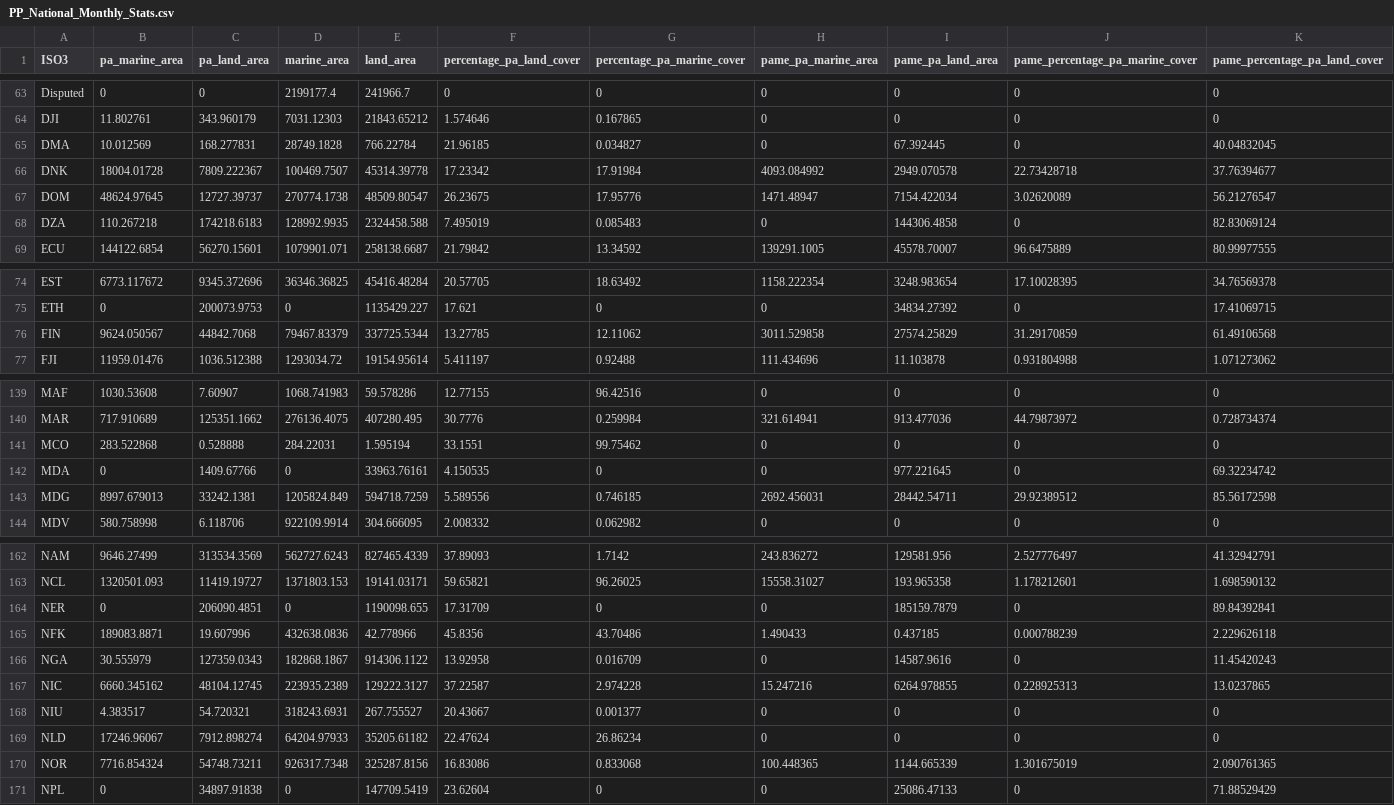
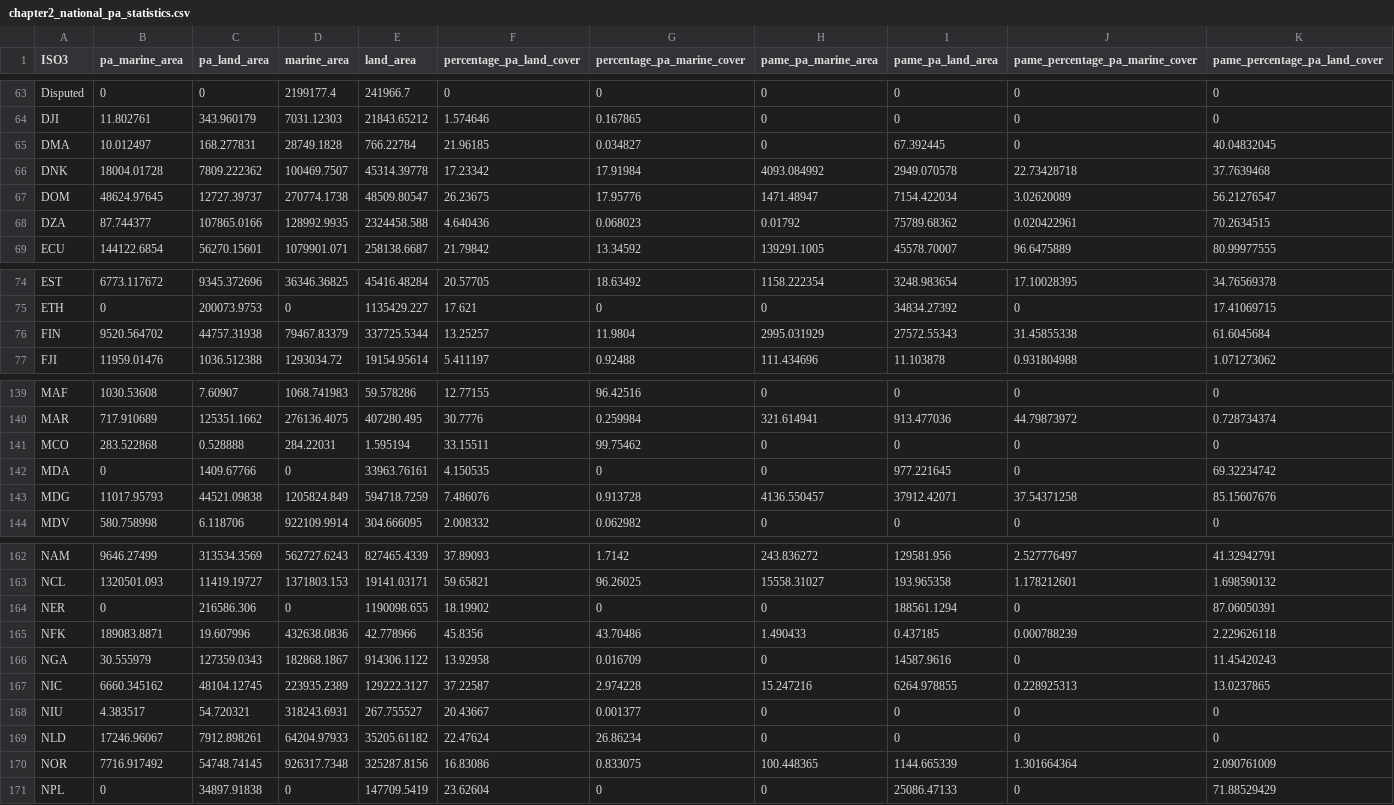
Before and after one commit to unepwcmc/pp-live-report, a CSV file: lib/data/file/map/chapter2_national_pa_statistics.csv (was lib/data/file/map/PP_National_Monthly_Stats.csv), drawn as a sheet; only a part is shown, gaps mark what is left out; the diff covers the shown part only; the diff names each change by its address in the sheet, - before the commit and + after, or states it on an @@ line.

```diff
--- a/lib/data/file/map/PP_National_Monthly_Stats.csv
+++ b/lib/data/file/map/chapter2_national_pa_statistics.csv
-B65 (pa_marine_area): 10.012569
+B65 (pa_marine_area): 10.012497
-C66 (pa_land_area): 7809.222367
+C66 (pa_land_area): 7809.222362
-K66 (pame_percentage_pa_land_cover): 37.76394677
+K66 (pame_percentage_pa_land_cover): 37.7639468
-B68 (pa_marine_area): 110.267218
+B68 (pa_marine_area): 87.744377
-C68 (pa_land_area): 174218.6183
+C68 (pa_land_area): 107865.0166
-F68 (percentage_pa_land_cover): 7.495019
+F68 (percentage_pa_land_cover): 4.640436
-G68 (percentage_pa_marine_cover): 0.085483
+G68 (percentage_pa_marine_cover): 0.068023
-H68 (pame_pa_marine_area): 0
+H68 (pame_pa_marine_area): 0.01792
-I68 (pame_pa_land_area): 144306.4858
+I68 (pame_pa_land_area): 75789.68362
-J68 (pame_percentage_pa_marine_cover): 0
+J68 (pame_percentage_pa_marine_cover): 0.020422961
-K68 (pame_percentage_pa_land_cover): 82.83069124
+K68 (pame_percentage_pa_land_cover): 70.2634515
-B76 (pa_marine_area): 9624.050567
+B76 (pa_marine_area): 9520.564702
-C76 (pa_land_area): 44842.7068
+C76 (pa_land_area): 44757.31938
-F76 (percentage_pa_land_cover): 13.27785
+F76 (percentage_pa_land_cover): 13.25257
-G76 (percentage_pa_marine_cover): 12.11062
+G76 (percentage_pa_marine_cover): 11.9804
-H76 (pame_pa_marine_area): 3011.529858
+H76 (pame_pa_marine_area): 2995.031929
-I76 (pame_pa_land_area): 27574.25829
+I76 (pame_pa_land_area): 27572.55343
-J76 (pame_percentage_pa_marine_cover): 31.29170859
+J76 (pame_percentage_pa_marine_cover): 31.45855338
-K76 (pame_percentage_pa_land_cover): 61.49106568
+K76 (pame_percentage_pa_land_cover): 61.6045684
-F141 (percentage_pa_land_cover): 33.1551
+F141 (percentage_pa_land_cover): 33.15511
-B143 (pa_marine_area): 8997.679013
+B143 (pa_marine_area): 11017.95793
-C143 (pa_land_area): 33242.1381
+C143 (pa_land_area): 44521.09838
-F143 (percentage_pa_land_cover): 5.589556
+F143 (percentage_pa_land_cover): 7.486076
-G143 (percentage_pa_marine_cover): 0.746185
+G143 (percentage_pa_marine_cover): 0.913728
-H143 (pame_pa_marine_area): 2692.456031
+H143 (pame_pa_marine_area): 4136.550457
-I143 (pame_pa_land_area): 28442.54711
+I143 (pame_pa_land_area): 37912.42071
-J143 (pame_percentage_pa_marine_cover): 29.92389512
+J143 (pame_percentage_pa_marine_cover): 37.54371258
-K143 (pame_percentage_pa_land_cover): 85.56172598
+K143 (pame_percentage_pa_land_cover): 85.15607676
-C164 (pa_land_area): 206090.4851
+C164 (pa_land_area): 216586.306
-F164 (percentage_pa_land_cover): 17.31709
+F164 (percentage_pa_land_cover): 18.19902
-I164 (pame_pa_land_area): 185159.7879
+I164 (pame_pa_land_area): 188561.1294
-K164 (pame_percentage_pa_land_cover): 89.84392841
+K164 (pame_percentage_pa_land_cover): 87.06050391
-C169 (pa_land_area): 7912.898274
+C169 (pa_land_area): 7912.898261
-B170 (pa_marine_area): 7716.854324
+B170 (pa_marine_area): 7716.917492
-C170 (pa_land_area): 54748.73211
+C170 (pa_land_area): 54748.74145
-G170 (percentage_pa_marine_cover): 0.833068
+G170 (percentage_pa_marine_cover): 0.833075
-J170 (pame_percentage_pa_marine_cover): 1.301675019
+J170 (pame_percentage_pa_marine_cover): 1.301664364
-K170 (pame_percentage_pa_land_cover): 2.090761365
+K170 (pame_percentage_pa_land_cover): 2.090761009
```
Also changed, not shown: 57 edited cells elsewhere in this file, 8 other files.
